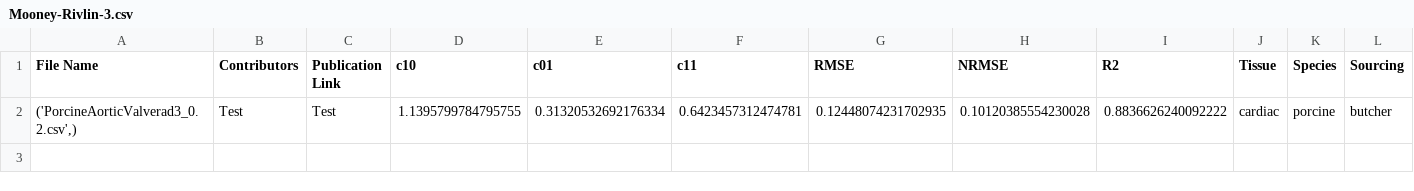
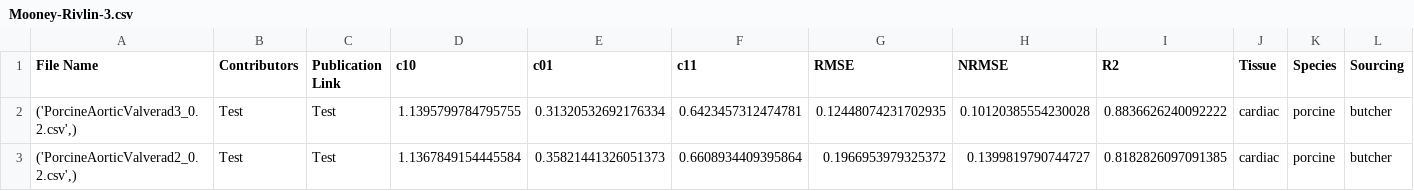
Before and after one commit to fit2tissue-db/ModelParameters, a CSV file: Mooney-Rivlin-3.csv, drawn as a sheet; only a part is shown; rows hold the shown columns only; the diff names each change by its address in the sheet, - before the commit and + after, or states it on an @@ line.

Commit message:
Append results for None with note

```diff
--- a/Mooney-Rivlin-3.csv
+++ b/Mooney-Rivlin-3.csv
+row 3: ('PorcineAorticValverad2_0.2.csv',) | Test | Test | 1.1367849154445584 | 0.35821441326051373 | 0.6608934409395864 | 0.1966953979325372 | 0.1399819790744727 | 0.8182826097091385 | cardiac | porcine | butcher
```
